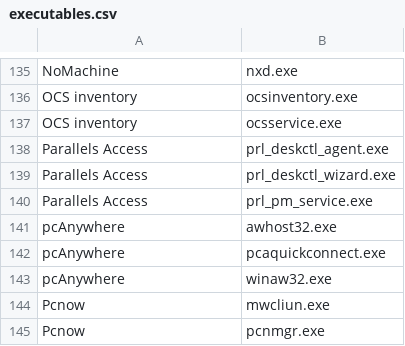
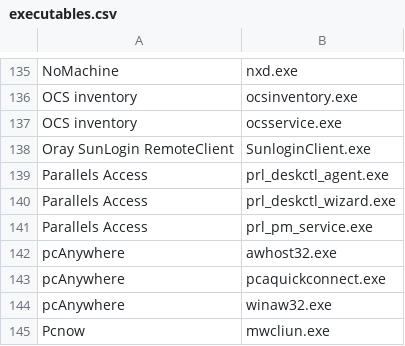
Before and after one commit to itm8SocSE/rmm, a CSV file: executables.csv, drawn as a sheet; only a part is shown, gaps mark what is left out; the shorter side is filled out with more unchanged rows.

Commit message:
Update executables.csv
Added Oray SunLogin RemoteClient (SunloginClient.exe)

```diff
--- a/executables.csv
+++ b/executables.csv
@@ -137,2 +137,3 @@ OCS inventory,ocsinventory.exe
 OCS inventory,ocsservice.exe
+Oray SunLogin RemoteClient,SunloginClient.exe
 Parallels Access,prl_deskctl_agent.exe
```
